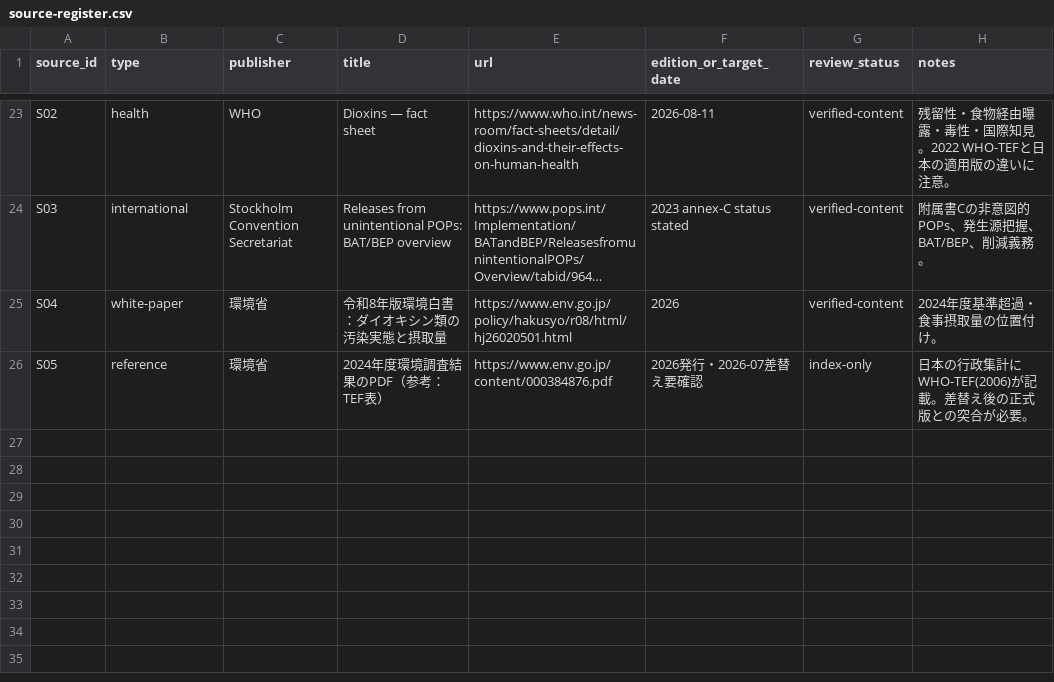
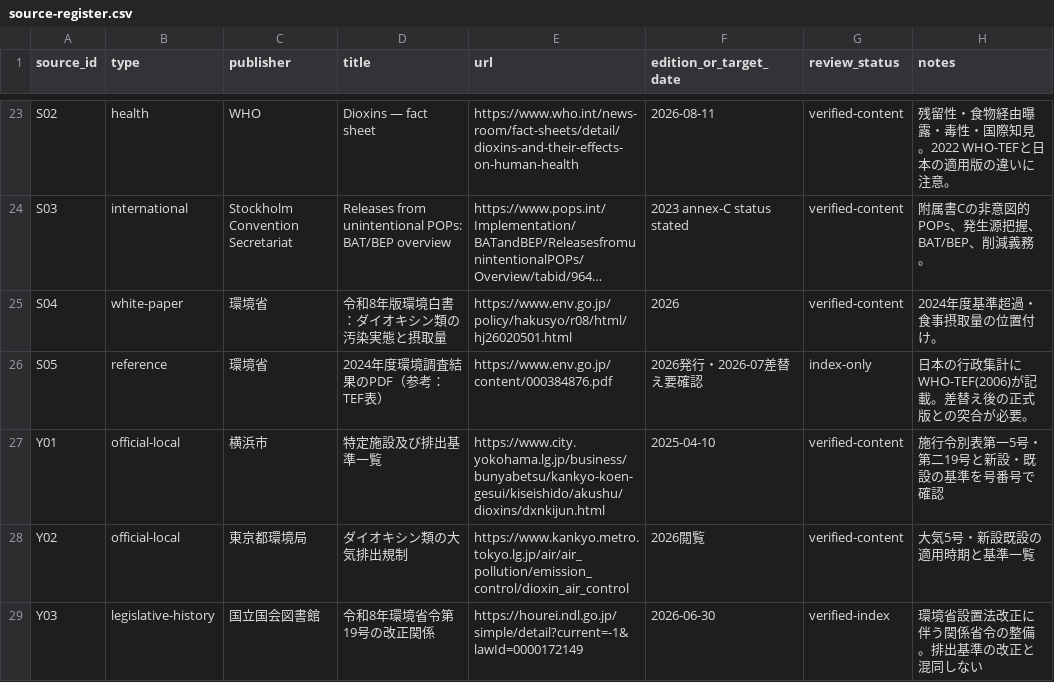
Before and after one commit to rhodanus2179/dioxin-studyware, a CSV file: docs/research/source-register.csv, drawn as a sheet; only a part is shown, gaps mark what is left out; long unchanged cells end in …; the diff names each change by its address in the sheet, - before the commit and + after, or states it on an @@ line.

```diff
--- a/docs/research/source-register.csv
+++ b/docs/research/source-register.csv
+row 27: Y01 | official-local | 横浜市 | 特定施設及び排出基準一覧 | https://www.city.yokohama.lg.jp/business/bunyabetsu/kankyo-koen-gesui/kiseishido/akushu/dioxins/dxnkijun.html | 2025-04-10 | verified-content | 施行令別表第一5号・第二19号と新設・既設の基準を号番号で確認
+row 28: Y02 | official-local | 東京都環境局 | ダイオキシン類の大気排出規制 | https://www.kankyo.metro.tokyo.lg.jp/air/air_pollution/emission_control/dioxin_air_control | 2026閲覧 | verified-content | 大気5号・新設既設の適用時期と基準一覧
+row 29: Y03 | legislative-history | 国立国会図書館 | 令和8年環境省令第19号の改正関係 | https://hourei.ndl.go.jp/simple/detail?current=-1&lawId=0000172149 | 2026-06-30 | verified-index | 環境省設置法改正に伴う関係省令の整備。排出基準の改正と混同しない
```
Also changed, not shown: 9 other files.
